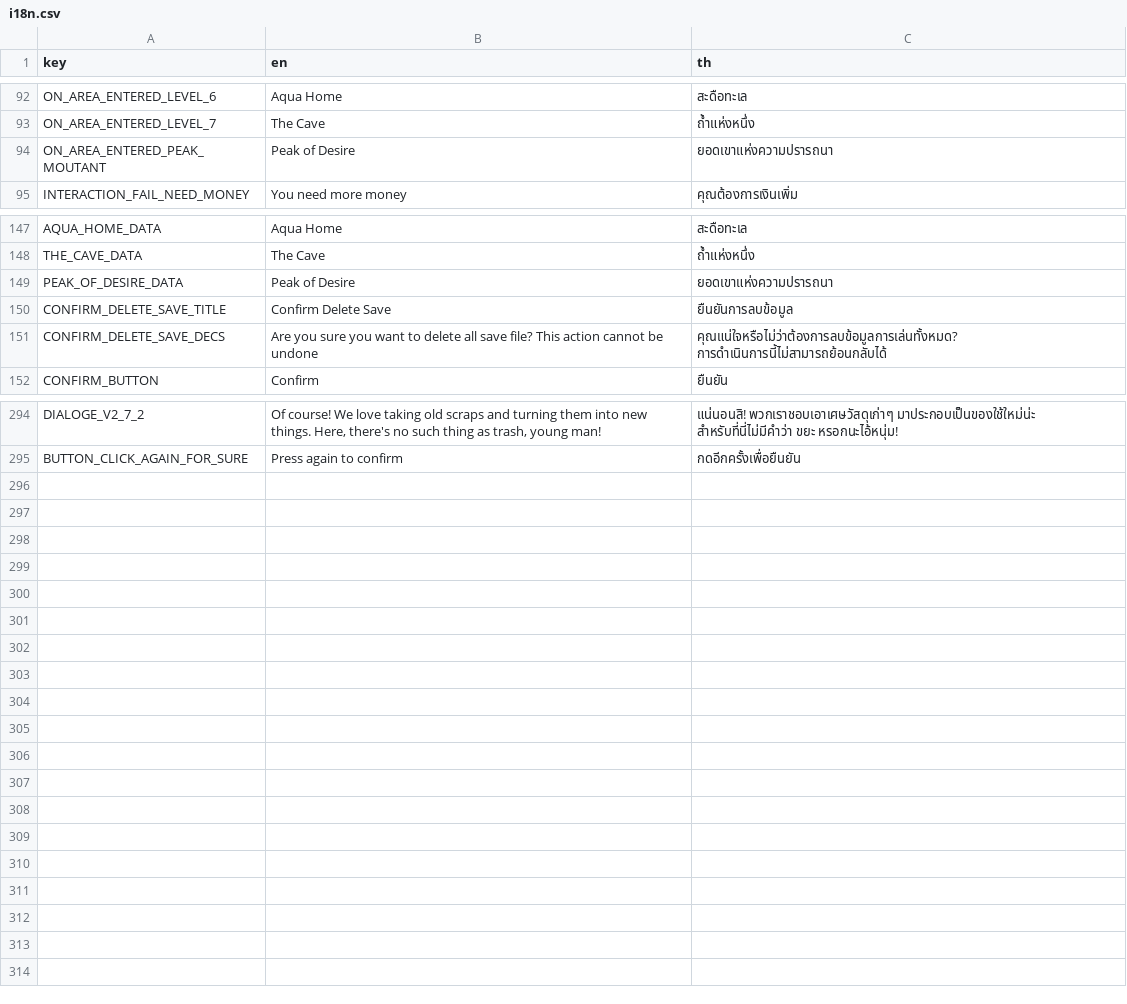
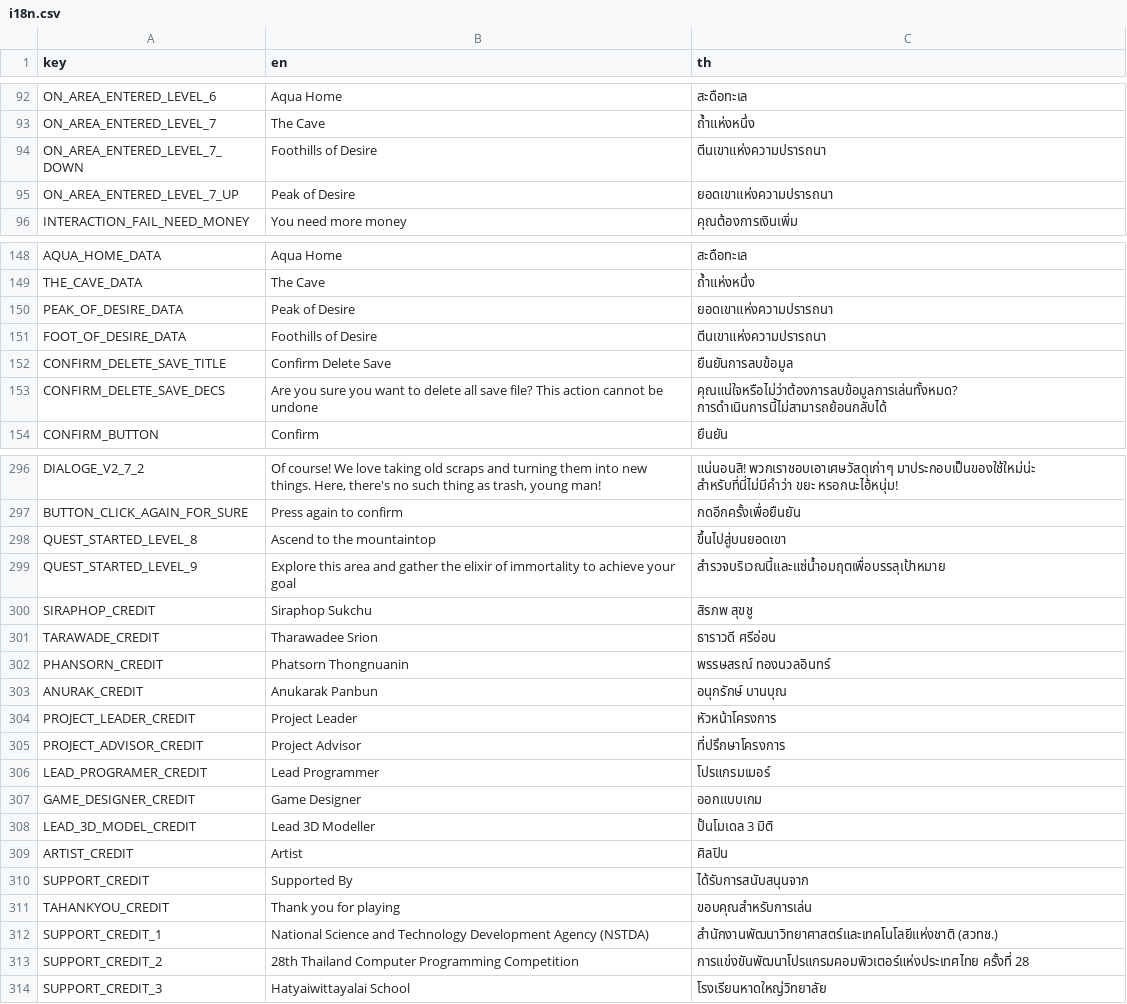
Before and after one commit to FujaTyping/Tafiya-Tare, a CSV file: I18N/i18n.csv, drawn as a sheet; only a part is shown, gaps mark what is left out.

Commit message:
Add mountain and Ending cinematic & end credit

```diff
--- a/I18N/i18n.csv
+++ b/I18N/i18n.csv
@@ -93,3 +93,4 @@ ON_AREA_ENTERED_LEVEL_6,Aqua Home,สะดือทะเล
 ON_AREA_ENTERED_LEVEL_7,The Cave,ถ้ำแห่งหนึ่ง
-ON_AREA_ENTERED_PEAK_MOUTANT,Peak of Desire,ยอดเขาแห่งความปรารถนา
+ON_AREA_ENTERED_LEVEL_7_DOWN,Foothills of Desire,ตีนเขาแห่งความปรารถนา
+ON_AREA_ENTERED_LEVEL_7_UP,Peak of Desire,ยอดเขาแห่งความปรารถนา
 INTERACTION_FAIL_NEED_MONEY,You need more money,คุณต้องการเงินเพิ่ม
@@ -149,2 +150,3 @@ THE_CAVE_DATA,The Cave,ถ้ำแห่งหนึ่ง
 PEAK_OF_DESIRE_DATA,Peak of Desire,ยอดเขาแห่งความปรารถนา
+FOOT_OF_DESIRE_DATA,Foothills of Desire,ตีนเขาแห่งความปรารถนา
 CONFIRM_DELETE_SAVE_TITLE,Confirm Delete Save,ยืนยันการลบข้อมูล
@@ -295 +297,18 @@ DIALOGE_V2_7_2,"Of course! We love taking old scraps and turning them into new t
 BUTTON_CLICK_AGAIN_FOR_SURE,Press again to confirm,กดอีกครั้งเพื่อยืนยัน
+QUEST_STARTED_LEVEL_8,Ascend to the mountaintop,ขึ้นไปสู่บนยอดเขา
+QUEST_STARTED_LEVEL_9,Explore this area and gather the elixir of immortality to achieve your goal,สำรวจบริเวณนี้และแซ่น้ำอมฤตเพื่อบรรลุเป้าหมาย
+SIRAPHOP_CREDIT,Siraphop Sukchu,สิรภพ สุขชู
+TARAWADE_CREDIT,Tharawadee Srion,ธาราวดี ศรีอ่อน
+PHANSORN_CREDIT,Phatsorn Thongnuanin,พรรษสรณ์ ทองนวลอินทร์
+ANURAK_CREDIT,Anukarak Panbun,อนุกรักษ์ บานบุณ
+PROJECT_LEADER_CREDIT,Project Leader,หัวหน้าโครงการ
+PROJECT_ADVISOR_CREDIT,Project Advisor,ที่ปรึกษาโครงการ
+LEAD_PROGRAMER_CREDIT,Lead Programmer,โปรแกรมเมอร์
+GAME_DESIGNER_CREDIT,Game Designer,ออกแบบเกม
+LEAD_3D_MODEL_CREDIT,Lead 3D Modeller,ปั้นโมเดล 3 มิติ
+ARTIST_CREDIT,Artist,ศิลปิน
+SUPPORT_CREDIT,Supported By,ได้รับการสนับสนุนจาก
+TAHANKYOU_CREDIT,Thank you for playing,ขอบคุณสำหรับการเล่น
+SUPPORT_CREDIT_1,National Science and Technology Development Agency (NSTDA),สำนักงานพัฒนาวิทยาศาสตร์และเทคโนโลยีแห่งชาติ (สวทช.)
+SUPPORT_CREDIT_2,28th Thailand Computer Programming Competition,การแข่งขันพัฒนาโปรแกรมคอมพิวเตอร์แห่งประเทศไทย ครั้งที่ 28
+SUPPORT_CREDIT_3,Hatyaiwittayalai School,โรงเรียนหาดใหญ่วิทยาลัย
```
Also changed, not shown: 32 other files.
